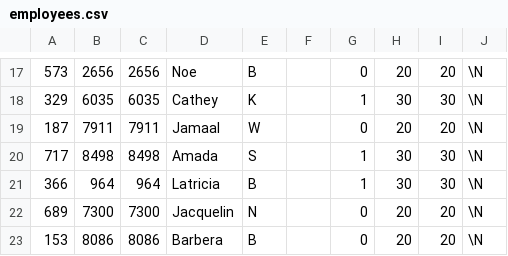
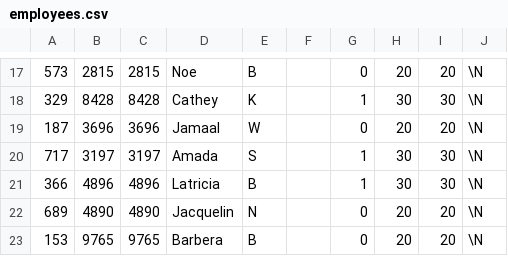
Before and after one commit to CORE-POS/IS4C, a CSV file: fannie/install/sample_data/employees.csv, drawn as a sheet; only a part is shown, gaps mark what is left out; the diff covers the shown part only.

```diff
--- a/fannie/install/sample_data/employees.csv
+++ b/fannie/install/sample_data/employees.csv
@@ -17,7 +17,7 @@
-"573","2656","2656","Noe","B","","0","20","20",\N
-"329","6035","6035","Cathey","K","","1","30","30",\N
-"187","7911","7911","Jamaal","W","","0","20","20",\N
-"717","8498","8498","Amada","S","","1","30","30",\N
-"366","964","964","Latricia","B","","1","30","30",\N
-"689","7300","7300","Jacquelin","N","","0","20","20",\N
-"153","8086","8086","Barbera","B","","0","20","20",\N
+"573","2815","2815","Noe","B","","0","20","20",\N
+"329","8428","8428","Cathey","K","","1","30","30",\N
+"187","3696","3696","Jamaal","W","","0","20","20",\N
+"717","3197","3197","Amada","S","","1","30","30",\N
+"366","4896","4896","Latricia","B","","1","30","30",\N
+"689","4890","4890","Jacquelin","N","","0","20","20",\N
+"153","9765","9765","Barbera","B","","0","20","20",\N
```
Also changed, not shown: 32 edited cells elsewhere in this file.
